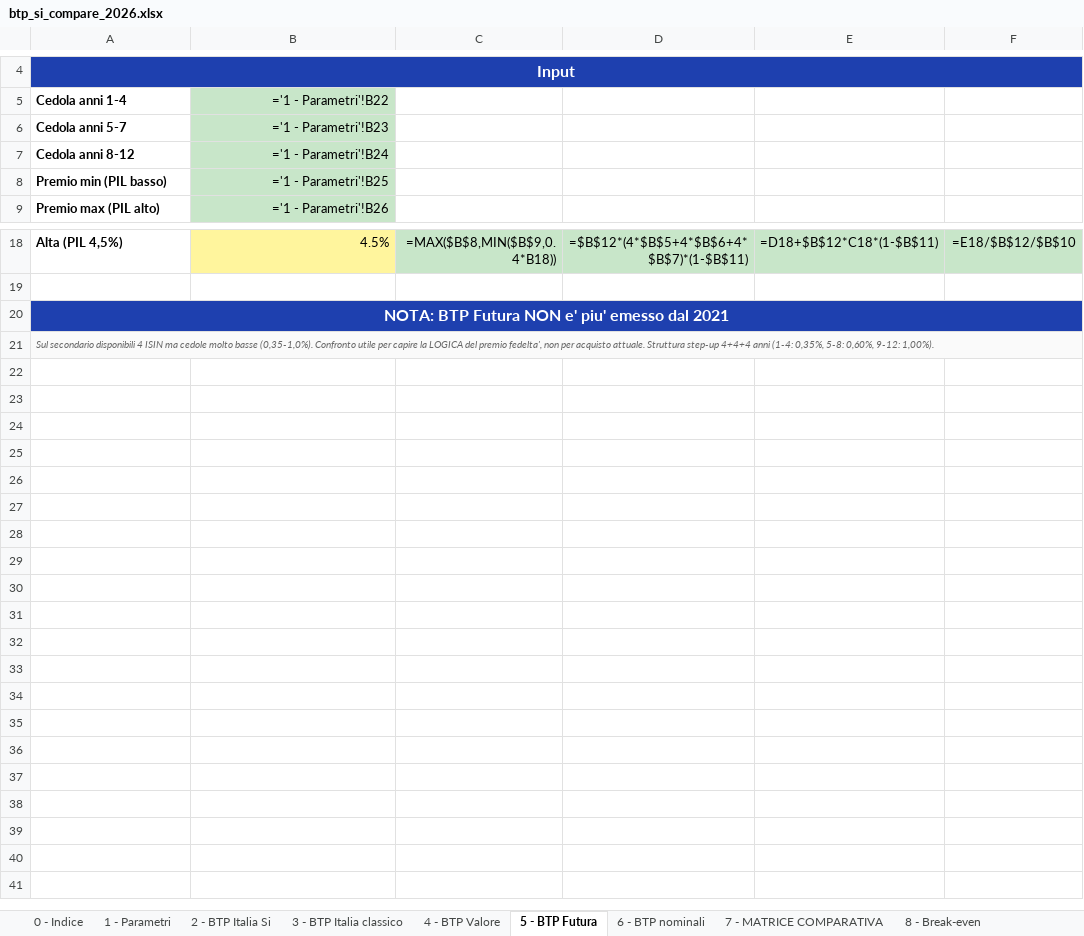
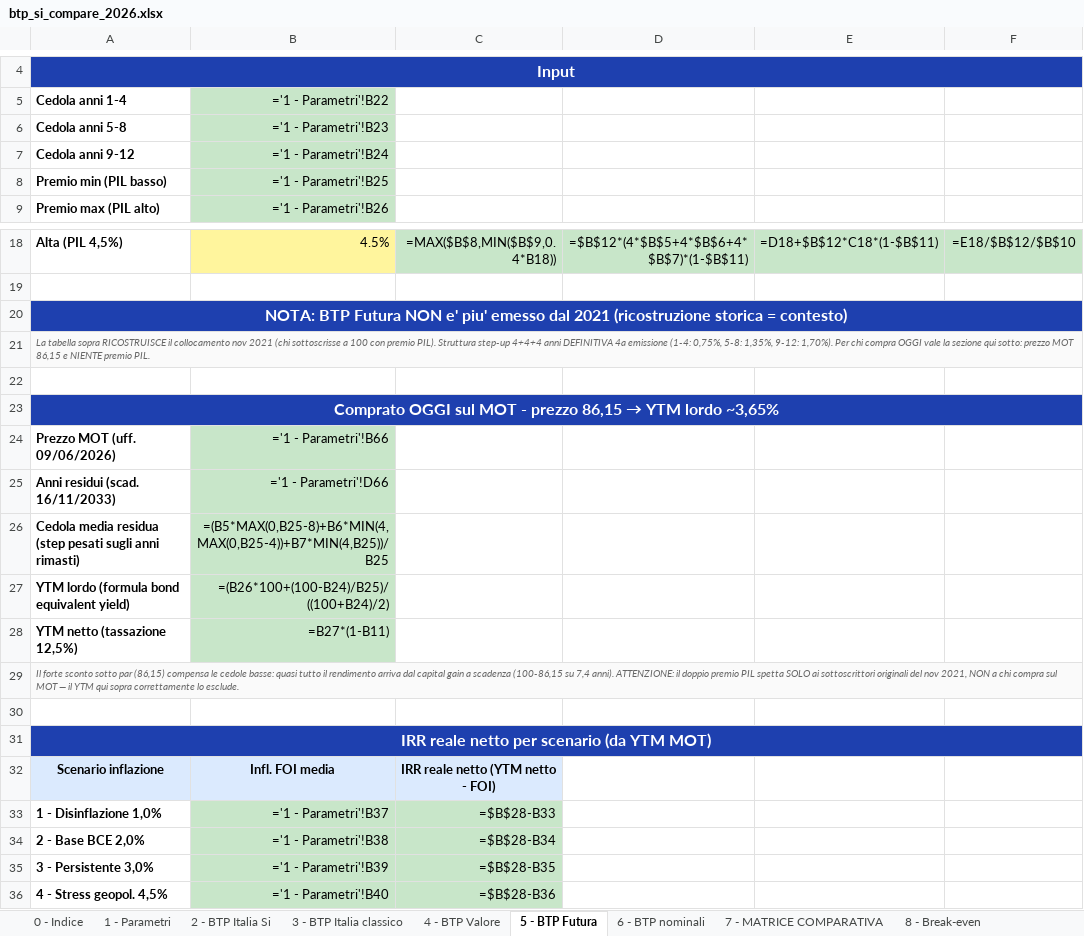
Before and after one commit to marcofire-it/marco-fire-simulatori, an Excel workbook: simulatori/btp_si_compare_2026.xlsx, sheet 5 - BTP Futura, drawn as a sheet; only a part is shown, gaps mark what is left out; values as stored, in another font and other column widths than the file's, no borders; formulas without a stored value are shown as written; charts and pictures and conditional formats not drawn; the diff names each change by its address in the sheet, - before the commit and + after, or states it on an @@ line.

```diff
--- a/simulatori/btp_si_compare_2026.xlsx (sheet 5 - BTP Futura)
+++ b/simulatori/btp_si_compare_2026.xlsx (sheet 5 - BTP Futura)
-A6 (Cedola anni 1-4): Cedola anni 5-7
+A6 (Cedola anni 1-4): Cedola anni 5-8
-A7 (Cedola anni 1-4): Cedola anni 8-12
+A7 (Cedola anni 1-4): Cedola anni 9-12
-A20 (Cedola anni 1-4): …dal 2021
+A20 (Cedola anni 1-4): …dal 2021 (ricostruzione storica = contesto)
-A21 (Cedola anni 1-4): Sul secondario disponibili 4 ISIN ma cedole molto basse (0,35-1,0%). Confronto utile per capire la LOGICA del premio fedelta', non per acquisto attuale. Struttura step-up 4+4+4 anni (1-4: 0,35%, 5-8: 0,60%, 9-12: 1,00%).
+A21 (Cedola anni 1-4): La tabella sopra RICOSTRUISCE il collocamento nov 2021 (chi sottoscrisse a 100 con premio PIL). Struttura step-up 4+4+4 anni DEFINITIVA 4a emissione (1-4: 0,75%, 5-8: 1,35%, 9-12: 1,70%). Per chi compra OGGI vale la sezione qui sotto: prezzo MOT 86,15 e NIENTE premio PIL.
+row 22: (empty)
+row 23: Comprato OGGI sul MOT - prezzo 86,15 → YTM lordo ~3,65%
+row 24: Prezzo MOT (uff. 09/06/2026) | ='1 - Parametri'!B66
+row 25: Anni residui (scad. 16/11/2033) | ='1 - Parametri'!D66
+row 26: Cedola media residua (step pesati sugli anni rimasti) | =(B5*MAX(0,B25-8)+B6*MIN(4,MAX(0,B25-4))+B7*MIN(4,B25))/B25
+row 27: YTM lordo (formula bond equivalent yield) | =(B26*100+(100-B24)/B25)/((100+B24)/2)
+row 28: YTM netto (tassazione 12,5%) | =B27*(1-B11)
+row 29: Il forte sconto sotto par (86,15) compensa le cedole basse: quasi tutto il rendimento arriva dal capital gain a scadenza (100-86,15 su 7,4 anni). ATTENZIONE: il doppio premio PIL spetta SOLO ai sottoscrittori originali del nov 2021, NON a chi compra sul MOT — il YTM qui sopra correttamente lo esclude.
+row 30: (empty)
+row 31: IRR reale netto per scenario (da YTM MOT)
+row 32: Scenario inflazione | Infl. FOI media | IRR reale netto (YTM netto - FOI)
+row 33: 1 - Disinflazione 1,0% | ='1 - Parametri'!B37 | =$B$28-B33
+row 34: 2 - Base BCE 2,0% | ='1 - Parametri'!B38 | =$B$28-B34
+row 35: 3 - Persistente 3,0% | ='1 - Parametri'!B39 | =$B$28-B35
+row 36: 4 - Stress geopol. 4,5% | ='1 - Parametri'!B40 | =$B$28-B36
```
Also changed, not shown: sheet 1 - Parametri, sheet 4 - BTP Valore, sheet 7 - MATRICE COMPARATIVA, sheet 0 - Indice, sheet 8 - Break-even, sheet 10 - Calcolatore personale, charts or pictures.
